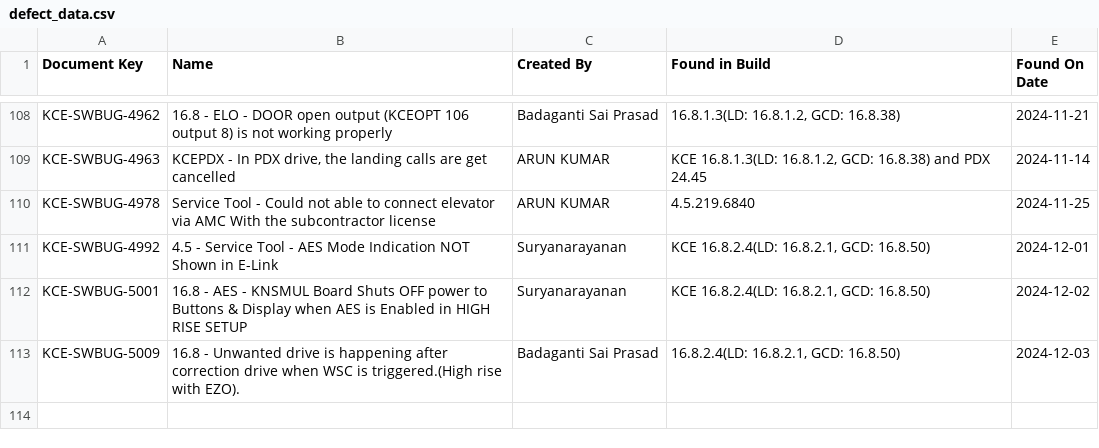
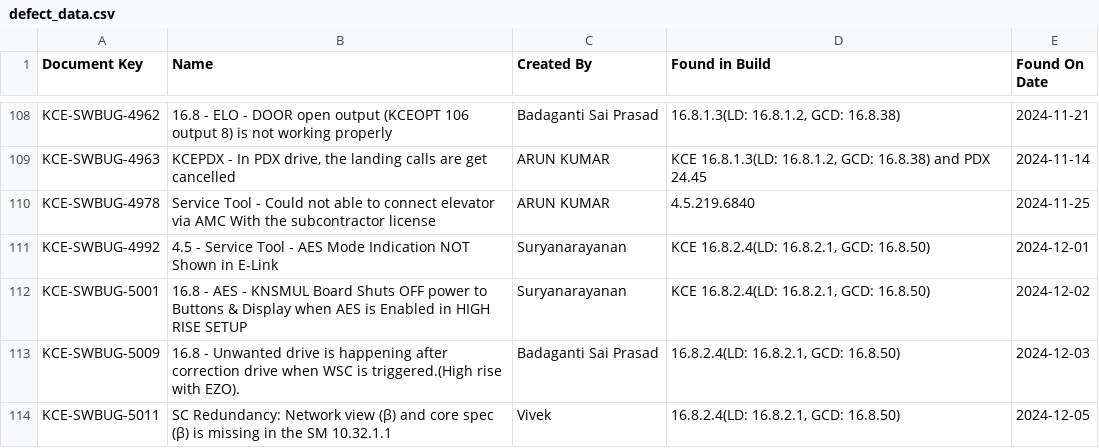
Before and after one commit to DineshGoverthanan/Mission_Possible, a CSV file: defect_data.csv, drawn as a sheet; only a part is shown, gaps mark what is left out.

```diff
--- a/defect_data.csv
+++ b/defect_data.csv
@@ -113 +113,2 @@ KCE-SWBUG-5001,16.8 - AES - KNSMUL Board Shuts OFF power to Buttons & Display wh
 KCE-SWBUG-5009,16.8 - Unwanted drive is happening after correction drive when WSC is triggered.(High rise with EZO).,Badaganti Sai Prasad,"16.8.2.4(LD: 16.8.2.1, GCD: 16.8.50)",2024-12-03
+KCE-SWBUG-5011,SC Redundancy: Network view (β) and core spec (β) is missing in the SM 10.32.1.1,Vivek,"16.8.2.4(LD: 16.8.2.1, GCD: 16.8.50)",2024-12-05
```
Also changed, not shown: kp_data.csv.
